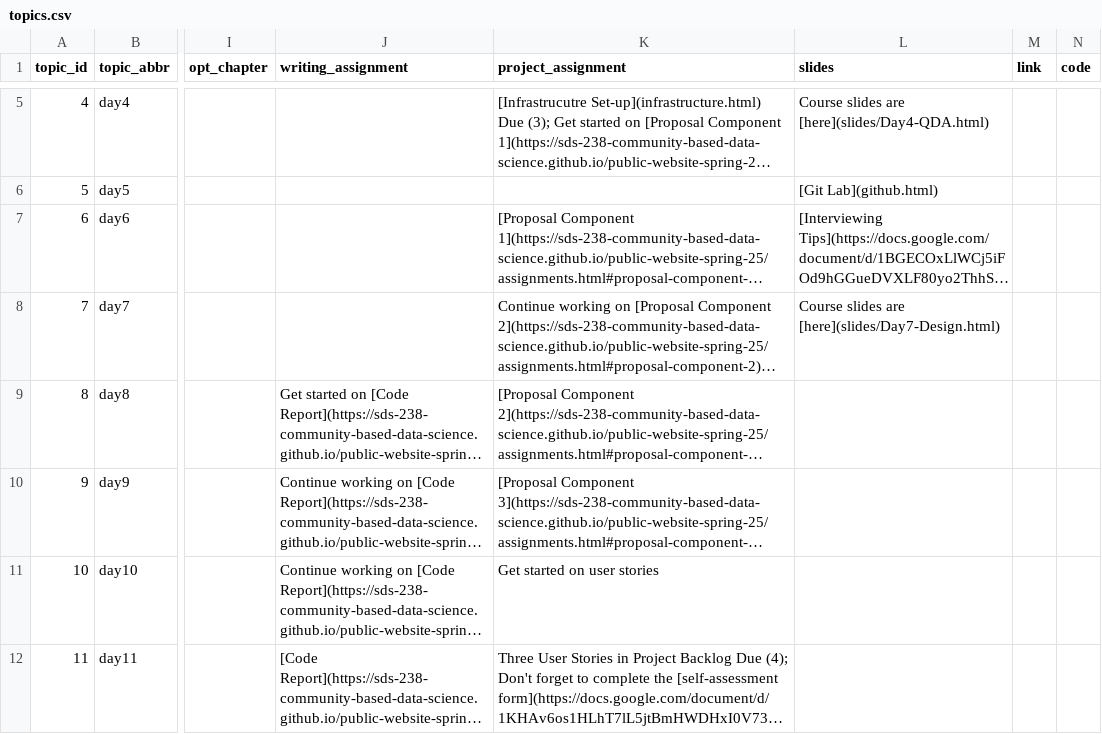
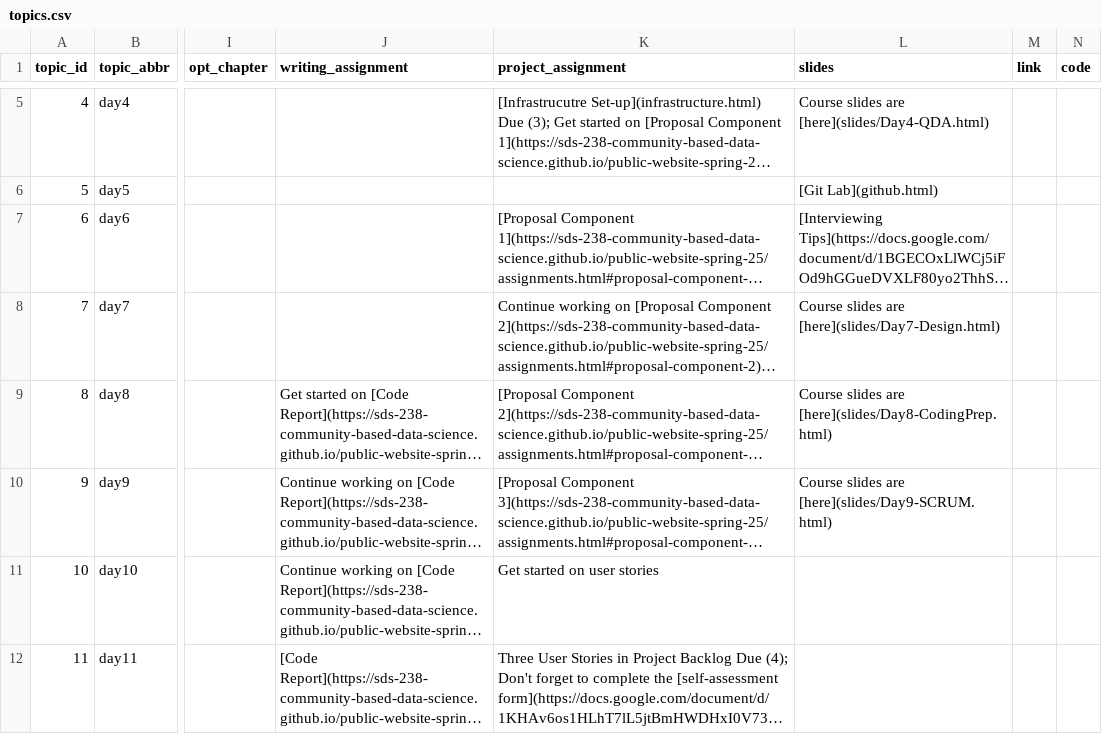
Before and after one commit to SDS-238-Community-Based-Data-Science/public-website-spring-25, a CSV file: data/topics.csv, drawn as a sheet; only a part is shown, gaps mark what is left out; long unchanged cells end in …; the diff names each change by its address in the sheet, - before the commit and + after, or states it on an @@ line.

Commit message:
added scrum slides

```diff
--- a/data/topics.csv
+++ b/data/topics.csv
-L9 (slides): (empty)
+L9 (slides): Course slides are [here](slides/Day8-CodingPrep.html)
-L10 (slides): (empty)
+L10 (slides): Course slides are [here](slides/Day9-SCRUM.html)
```
Also changed, not shown: 4 other files.
